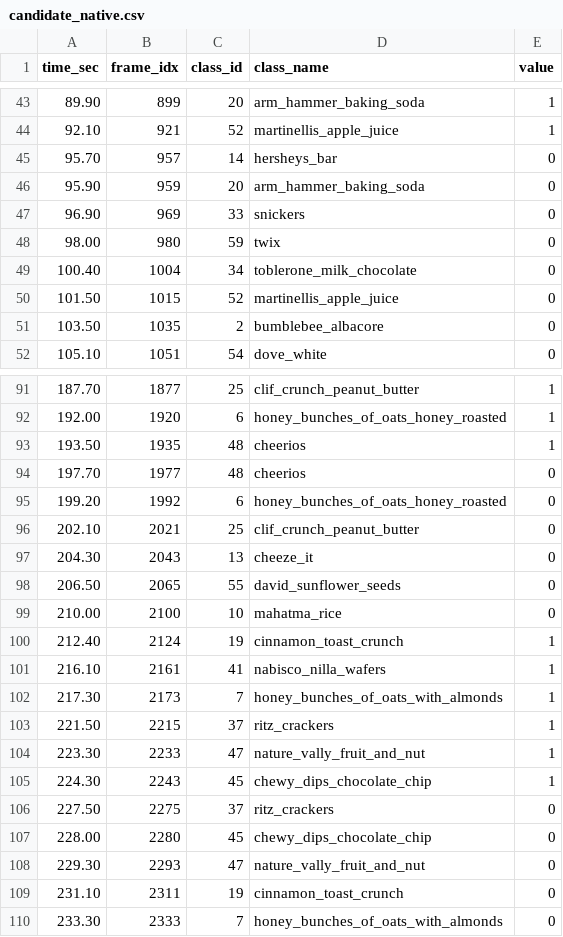
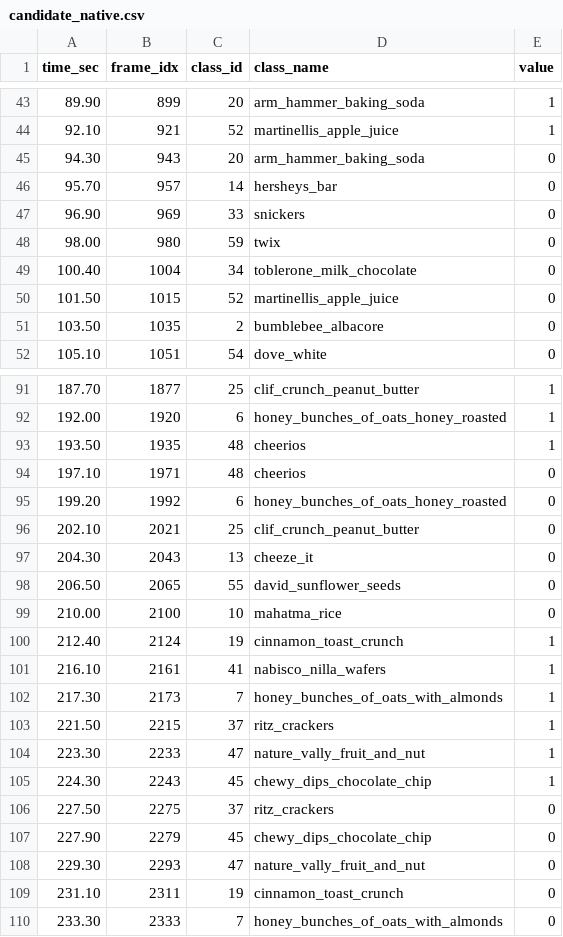
Before and after one commit to GangHeeJo/REDRED, a CSV file: output/candidate_native.csv, drawn as a sheet; only a part is shown, gaps mark what is left out.

```diff
--- a/output/candidate_native.csv
+++ b/output/candidate_native.csv
@@ -44,4 +44,4 @@ time_sec,frame_idx,class_id,class_name,value
 92.10,921,52,martinellis_apple_juice,1
+94.30,943,20,arm_hammer_baking_soda,0
 95.70,957,14,hersheys_bar,0
-95.90,959,20,arm_hammer_baking_soda,0
 96.90,969,33,snickers,0
@@ -93,3 +93,3 @@ time_sec,frame_idx,class_id,class_name,value
 193.50,1935,48,cheerios,1
-197.70,1977,48,cheerios,0
+197.10,1971,48,cheerios,0
 199.20,1992,6,honey_bunches_of_oats_honey_roasted,0
@@ -106,3 +106,3 @@ time_sec,frame_idx,class_id,class_name,value
 227.50,2275,37,ritz_crackers,0
-228.00,2280,45,chewy_dips_chocolate_chip,0
+227.90,2279,45,chewy_dips_chocolate_chip,0
 229.30,2293,47,nature_vally_fruit_and_nut,0
```
Also changed, not shown: output/timed_native.csv.
